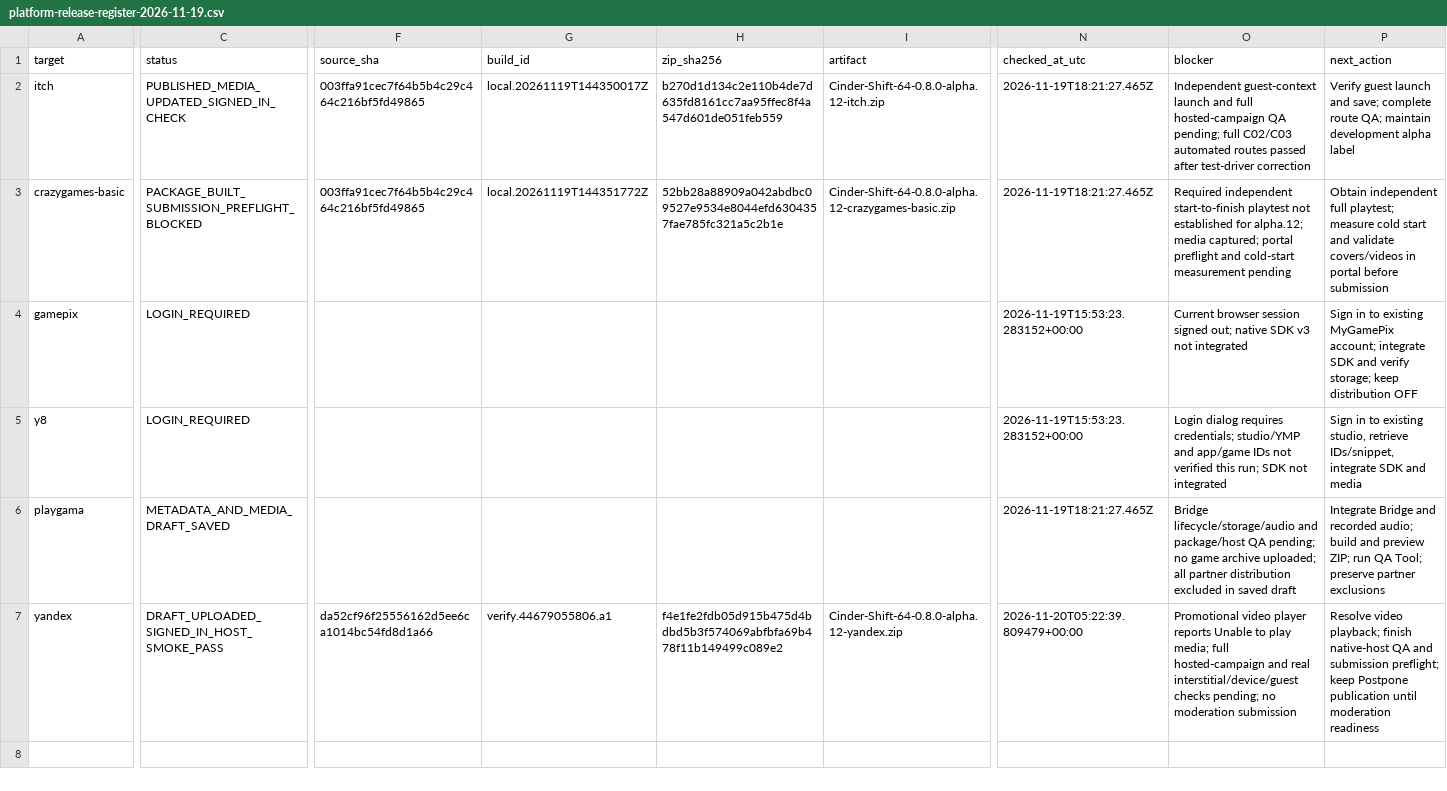
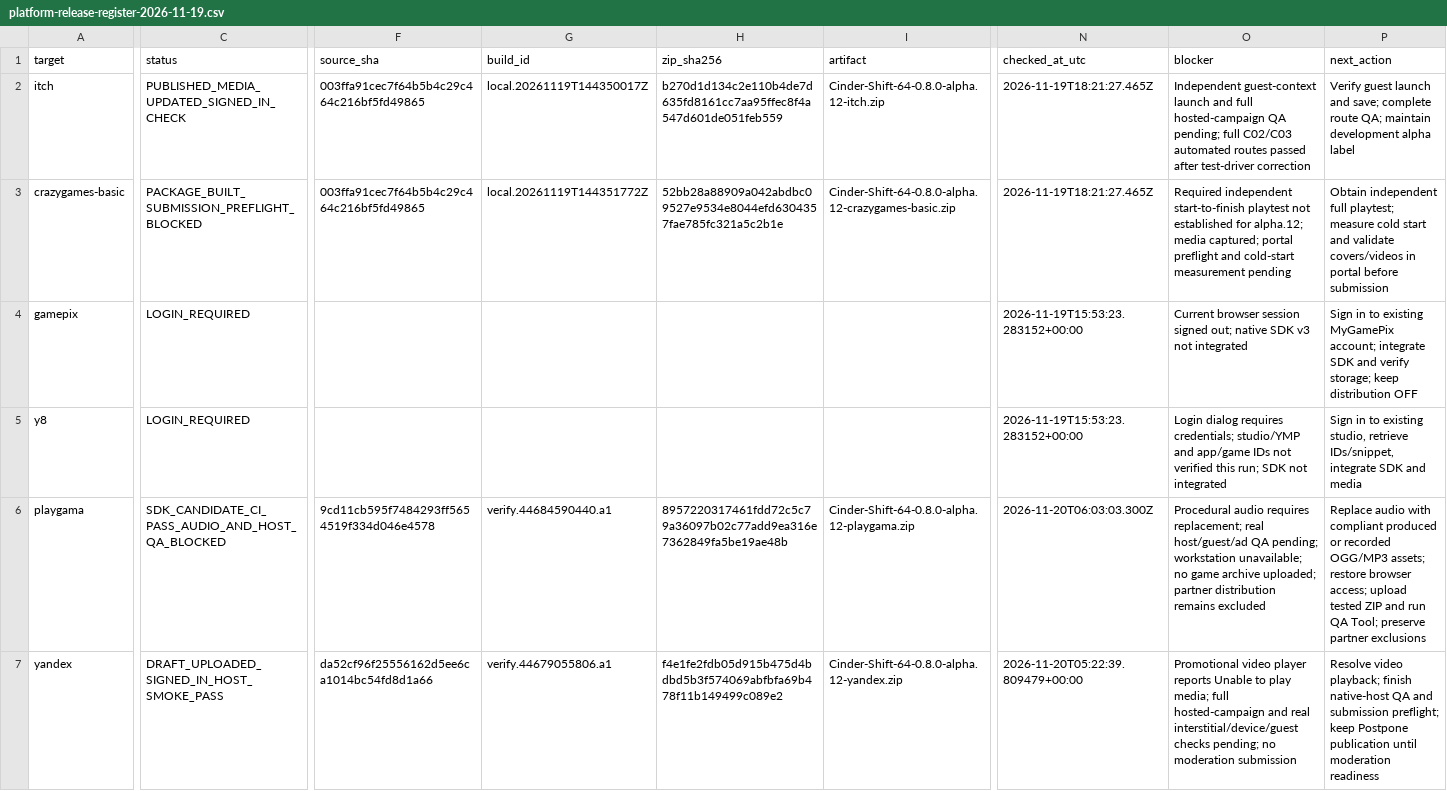
Before and after one commit to kirillgoncharik-commits/web-games-nuts, a CSV file: docs/cinder-shift/platform-release-register-2026-11-19.csv, drawn as a sheet; only a part is shown, gaps mark what is left out; the diff covers the shown part only; the diff names each change by its address in the sheet, - before the commit and + after, or states it on an @@ line.

Commit message:
docs(cinder): record tested Playgama ZIP and remaining host/audio blockers [skip ci]

```diff
--- a/docs/cinder-shift/platform-release-register-2026-11-19.csv
+++ b/docs/cinder-shift/platform-release-register-2026-11-19.csv
-C6 (status): METADATA_AND_MEDIA_DRAFT_SAVED
+C6 (status): SDK_CANDIDATE_CI_PASS_AUDIO_AND_HOST_QA_BLOCKED
-F6 (source_sha): (empty)
+F6 (source_sha): 9cd11cb595f7484293ff5654519f334d046e4578
-G6 (build_id): (empty)
+G6 (build_id): verify.44684590440.a1
-H6 (zip_sha256): (empty)
+H6 (zip_sha256): 8957220317461fdd72c5c79a36097b02c77add9ea316e7362849fa5be19ae48b
-I6 (artifact): (empty)
+I6 (artifact): Cinder-Shift-64-0.8.0-alpha.12-playgama.zip
-N6 (checked_at_utc): 2026-11-19T18:21:27.465Z
+N6 (checked_at_utc): 2026-11-20T06:03:03.300Z
-O6 (blocker): Bridge lifecycle/storage/audio and package/host QA pending; no game archive uploaded; all partner distribution excluded in saved draft
+O6 (blocker): Procedural audio requires replacement; real host/guest/ad QA pending; workstation unavailable; no game archive uploaded; partner distribution remains excluded
-P6 (next_action): Integrate Bridge and recorded audio; build and preview ZIP; run QA…
+P6 (next_action): Replace audio with compliant produced or recorded OGG/MP3 assets; restore browser access; upload tested ZIP and run QA…
```
Also changed, not shown: 1 edited cell elsewhere in this file, 2 other files.
